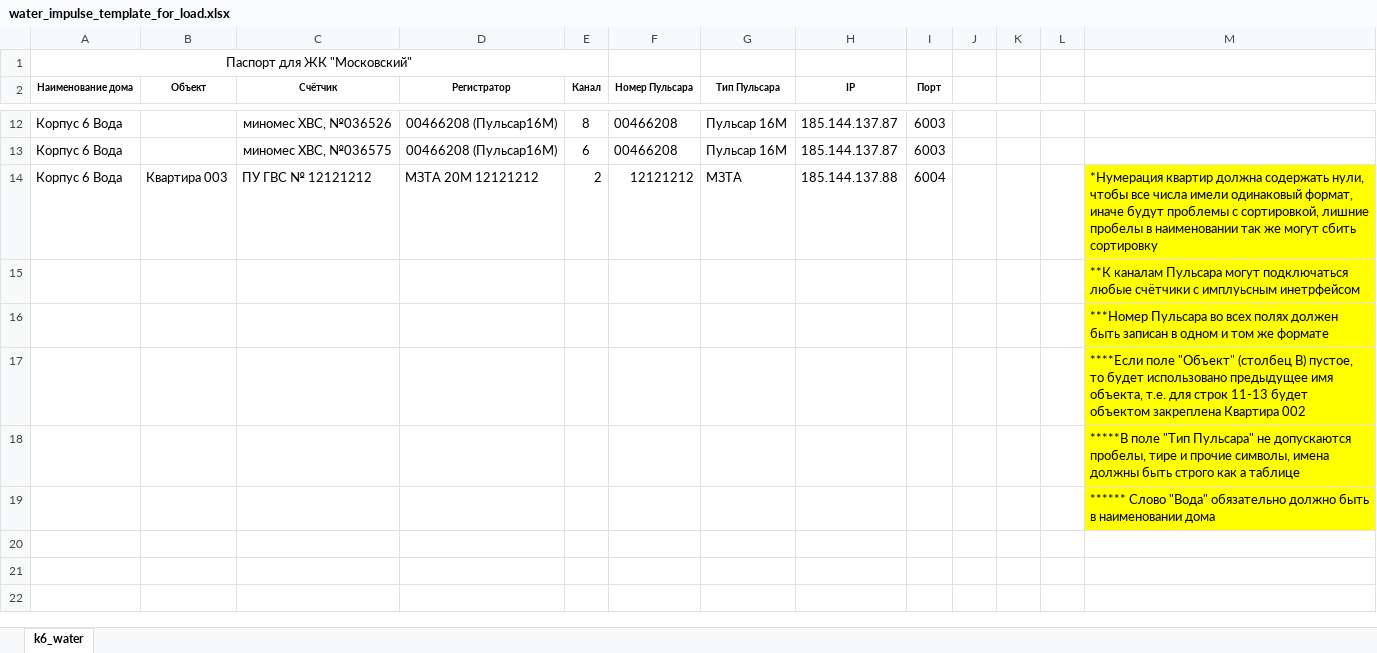
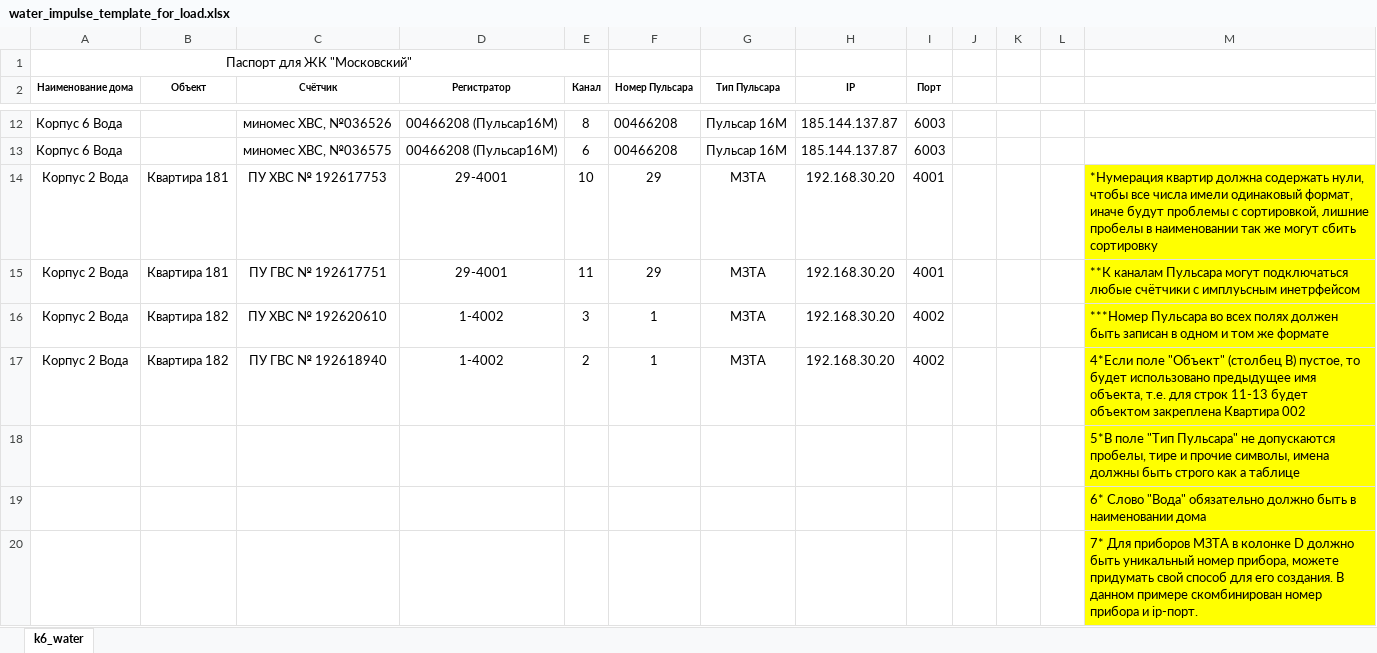
Before and after one commit to Prizmer/wui3, an Excel workbook: prizmer/static/excel/water_impulse_template_for_load.xlsx, sheet k6_water, drawn as a sheet; only a part is shown, gaps mark what is left out; values as stored, in another font and other column widths than the file's, no borders; charts and pictures and conditional formats not drawn; removed rows and columns are numbered as before the commit, all else as after; the diff names each change by its address in the sheet, - before the commit and + after, or states it on an @@ line.

```diff
--- a/prizmer/static/excel/water_impulse_template_for_load.xlsx (sheet k6_water)
+++ b/prizmer/static/excel/water_impulse_template_for_load.xlsx (sheet k6_water)
-row 14: Корпус 6 Вода | Квартира 003 | ПУ ГВС № 12121212 | МЗТА 20M 12121212 | 2 | 12121212 | МЗТА | 185.144.137.88 | 6004 |  |  |  | *Нумерация квартир должна содержать нули, чтобы все числа имели одинаковый формат, иначе будут проблемы с сортировкой, лишние пробелы в наименовании так же могут сбить сортировку
-row 15:  |  |  |  |  |  |  |  |  |  |  |  | **К каналам Пульсара могут подключаться любые счётчики с имплуьсным инетрфейсом
-row 16:  |  |  |  |  |  |  |  |  |  |  |  | ***Номер Пульсара во всех полях должен быть записан в одном и том же формате
+row 14: Корпус 2 Вода | Квартира 181 | ПУ ХВС № 192617753 | 29-4001 | 10 | 29 | МЗТА | 192.168.30.20 | 4001 |  |  |  | *Нумерация квартир должна содержать нули, чтобы все числа имели одинаковый формат, иначе будут проблемы с сортировкой, лишние пробелы в наименовании так же могут сбить сортировку
+row 15: Корпус 2 Вода | Квартира 181 | ПУ ГВС № 192617751 | 29-4001 | 11 | 29 | МЗТА | 192.168.30.20 | 4001 |  |  |  | **К каналам Пульсара могут подключаться любые счётчики с имплуьсным инетрфейсом
+row 16: Корпус 2 Вода | Квартира 182 | ПУ ХВС № 192620610 | 1-4002 | 3 | 1 | МЗТА | 192.168.30.20 | 4002 |  |  |  | ***Номер Пульсара во всех полях должен быть записан в одном и том же формате
+row 17: Корпус 2 Вода | Квартира 182 | ПУ ГВС № 192618940 | 1-4002 | 2 | 1 | МЗТА | 192.168.30.20 | 4002 |  |  |  | 4*Если поле "Объект" (столбец B) пустое, то будет использовано предыдущее имя объекта, т.е. для строк 11-13 будет объектом закреплена Квартира 002
-M18: ****Если поле "Объект" (столбец B) пустое, то будет использовано предыдущее имя объекта, т.е. для строк 11-13 будет объектом закреплена Квартира 002
+M18: 5*В поле "Тип Пульсара" не допускаются пробелы, тире и прочие символы, имена должны быть строго как а таблице
-M19: *****В поле "Тип Пульсара" не допускаются пробелы, тире и прочие символы, имена должны быть строго как а таблице
+M19: 6* Слово "Вода" обязательно должно быть в наименовании дома
-M20: ****** Слово "Вода" обязательно должно быть в наименовании дома
+M20: 7* Для приборов МЗТА в колонке D должно быть уникальный номер прибора, можете придумать свой способ для его создания. В данном примере скомбинирован номер прибора и ip-порт.
```
Also changed, not shown: 6 other files.
